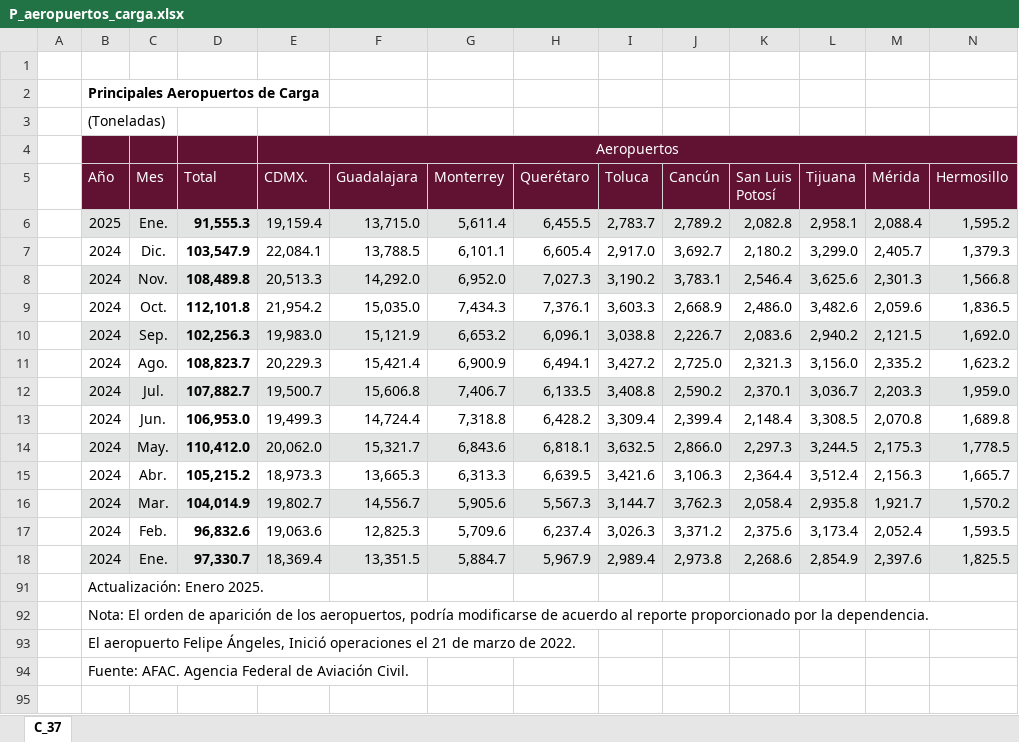
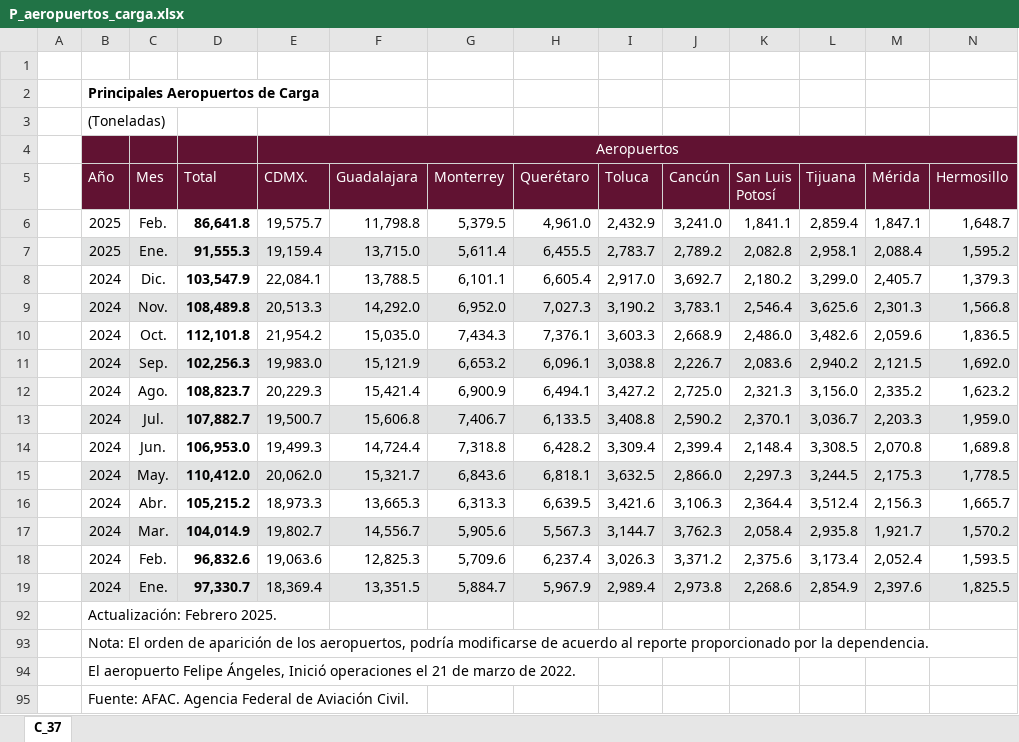
Before and after one commit to NeczarLopez/TI_Estadistica_Mensual_SICT, an Excel workbook: P_aeropuertos_carga.xlsx, sheet C_37, drawn as a sheet; only a part is shown; values as stored, in another font and other column widths than the file's, no borders; table styles not drawn; addresses are those after the commit; rows hold the shown columns only; the diff names each change by its address in the sheet, - before the commit and + after, or states it on an @@ line.

```diff
--- a/P_aeropuertos_carga.xlsx (sheet C_37)
+++ b/P_aeropuertos_carga.xlsx (sheet C_37)
+row 6:  | 2025 | Feb. | 86,641.8 | 19,575.7 | 11,798.8 | 5,379.5 | 4,961.0 | 2,432.9 | 3,241.0 | 1,841.1 | 2,859.4 | 1,847.1 | 1,648.7
-B92 (Año): Actualización: Enero 2025.
+B92 (Año): Actualización: Febrero 2025.
```
Also changed, not shown: formulas that keep their value, Carga_por_aerolinea_inter.xlsx, ICC.xlsx, 24 other files.
